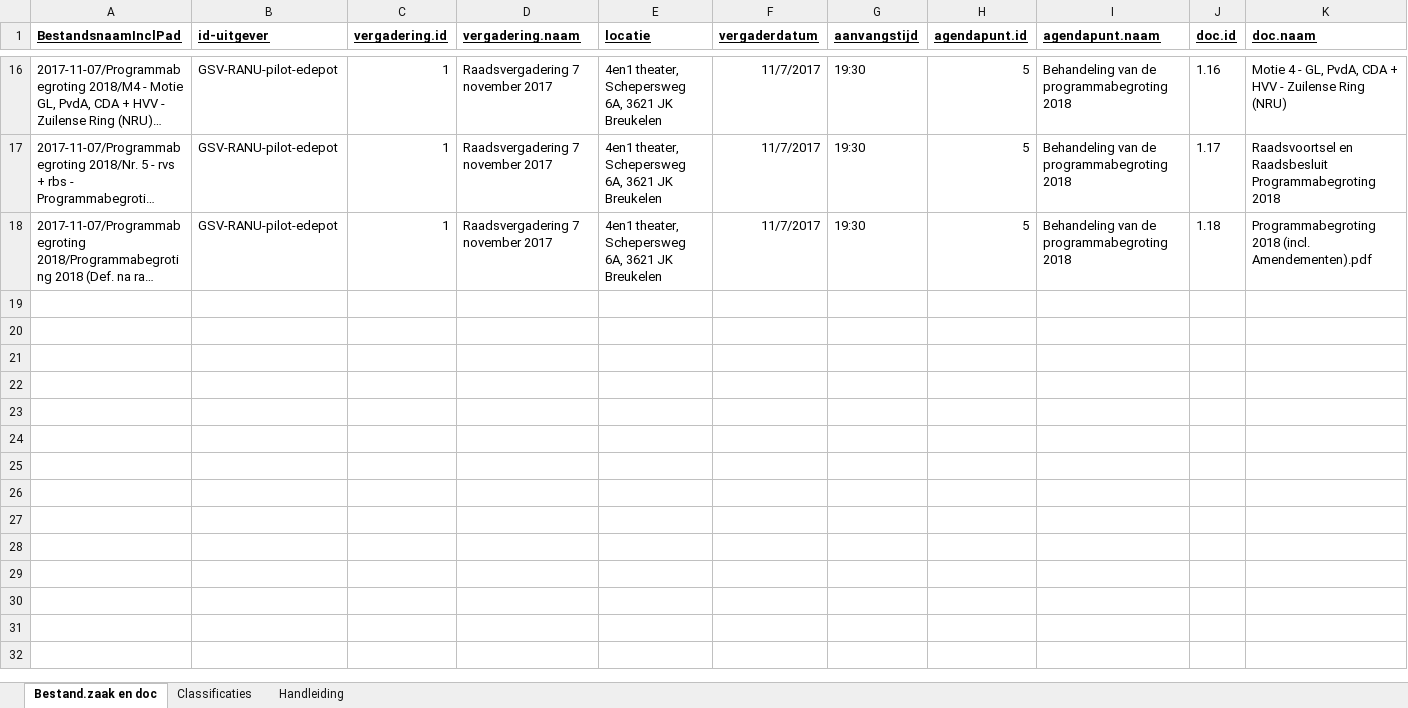
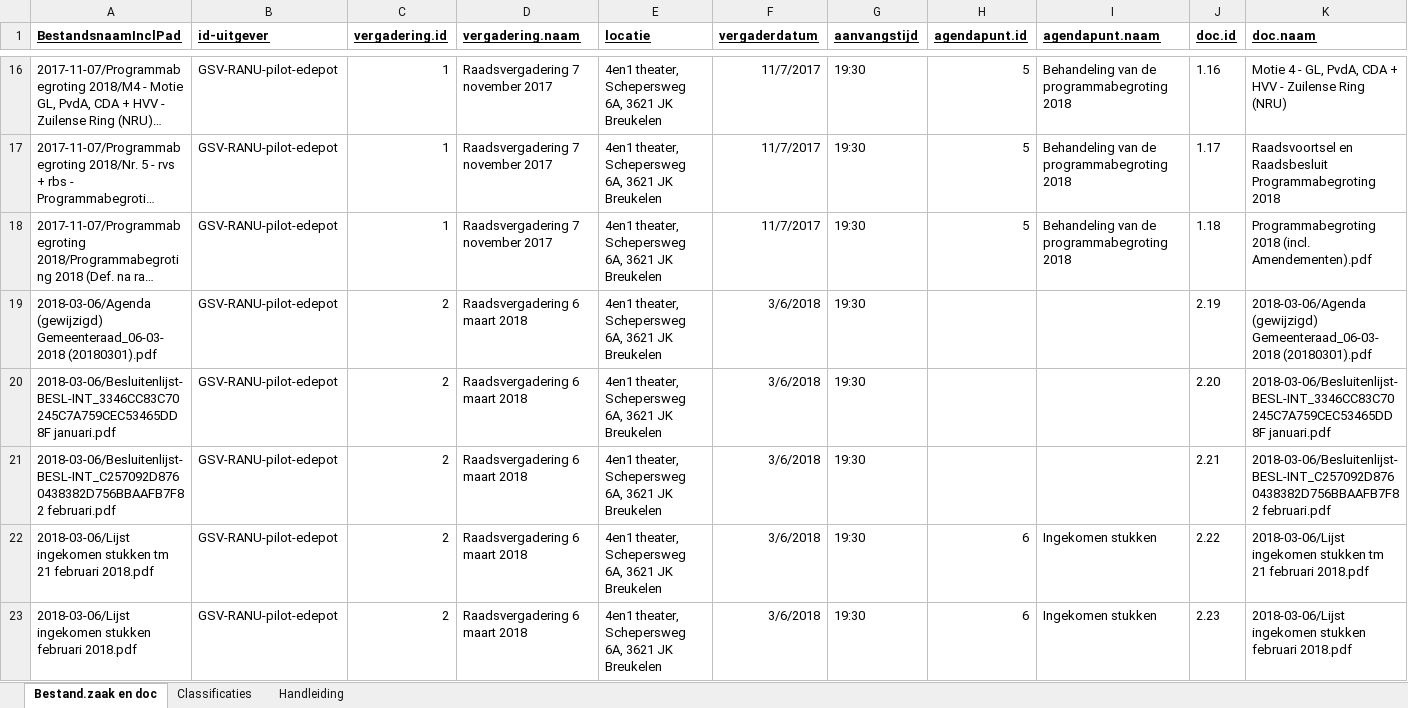
Before and after one commit to srov88/maakmdto, an Excel workbook: input/Bestandsbeschrijvingen.xlsx, sheet Bestand.zaak en doc, drawn as a sheet; only a part is shown, gaps mark what is left out; long unchanged cells end in …; values as stored, in another font and other column widths than the file's, no borders; rows hold the shown columns only; the diff covers the shown part only; the diff names each change by its address in the sheet, - before the commit and + after, or states it on an @@ line.

Commit message:
uitbreiding met tweede vergadering

```diff
--- a/input/Bestandsbeschrijvingen.xlsx (sheet Bestand.zaak en doc)
+++ b/input/Bestandsbeschrijvingen.xlsx (sheet Bestand.zaak en doc)
+row 19: 2018-03-06/Agenda (gewijzigd) Gemeenteraad_06-03-2018 (20180301).pdf | GSV-RANU-pilot-edepot | 2 | Raadsvergadering 6 maart 2018 | 4en1 theater, Schepersweg 6A, 3621 JK Breukelen | 3/6/2018 | 19:30 |  |  | 2.19 | 2018-03-06/Agenda (gewijzigd) Gemeenteraad_06-03-2018 (20180301).pdf
+row 20: 2018-03-06/Besluitenlijst-BESL-INT_3346CC83C70245C7A759CEC53465DD8F januari.pdf | GSV-RANU-pilot-edepot | 2 | Raadsvergadering 6 maart 2018 | 4en1 theater, Schepersweg 6A, 3621 JK Breukelen | 3/6/2018 | 19:30 |  |  | 2.20 | 2018-03-06/Besluitenlijst-BESL-INT_3346CC83C70245C7A759CEC53465DD8F januari.pdf
+row 21: 2018-03-06/Besluitenlijst-BESL-INT_C257092D8760438382D756BBAAFB7F82 februari.pdf | GSV-RANU-pilot-edepot | 2 | Raadsvergadering 6 maart 2018 | 4en1 theater, Schepersweg 6A, 3621 JK Breukelen | 3/6/2018 | 19:30 |  |  | 2.21 | 2018-03-06/Besluitenlijst-BESL-INT_C257092D8760438382D756BBAAFB7F82 februari.pdf
+row 22: 2018-03-06/Lijst ingekomen stukken tm 21 februari 2018.pdf | GSV-RANU-pilot-edepot | 2 | Raadsvergadering 6 maart 2018 | 4en1 theater, Schepersweg 6A, 3621 JK Breukelen | 3/6/2018 | 19:30 | 6 | Ingekomen stukken | 2.22 | 2018-03-06/Lijst ingekomen stukken tm 21 februari 2018.pdf
+row 23: 2018-03-06/Lijst ingekomen stukken februari 2018.pdf | GSV-RANU-pilot-edepot | 2 | Raadsvergadering 6 maart 2018 | 4en1 theater, Schepersweg 6A, 3621 JK Breukelen | 3/6/2018 | 19:30 | 6 | Ingekomen stukken | 2.23 | 2018-03-06/Lijst ingekomen stukken februari 2018.pdf
```
Also changed, not shown: 30 added rows elsewhere in this sheet.
